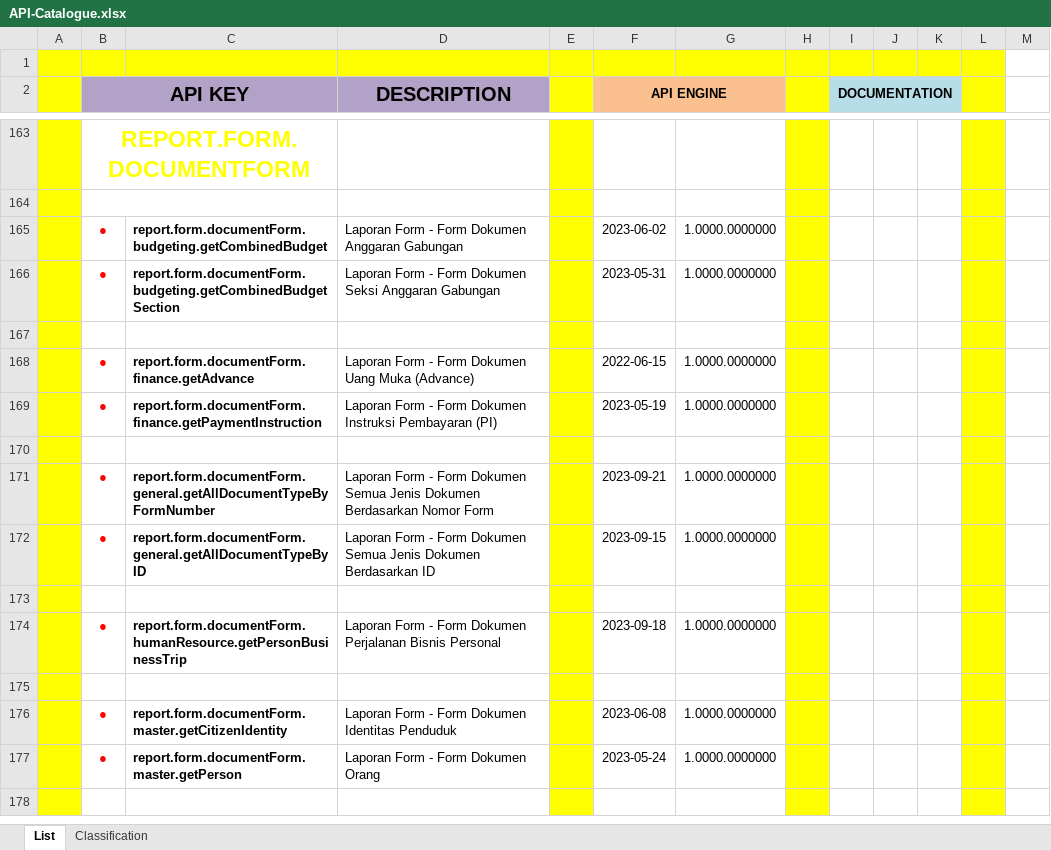
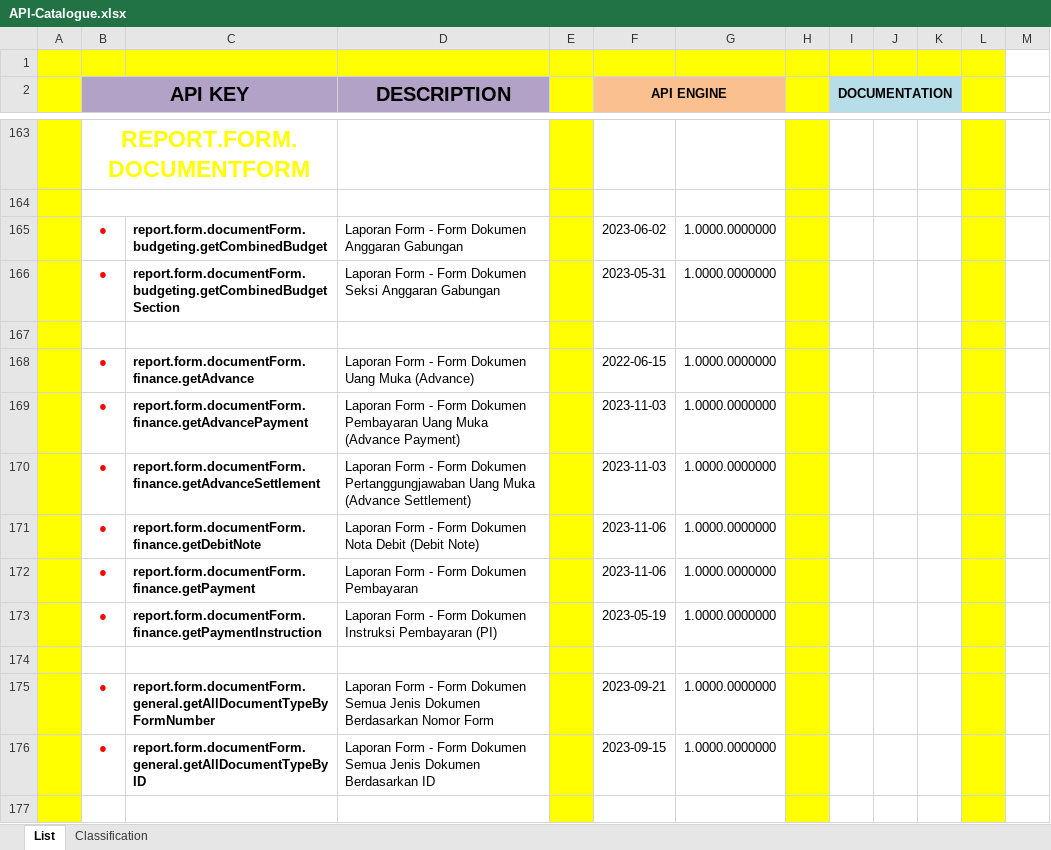
Before and after one commit to ptqdctechnologies/ERPReborn, an Excel workbook: Documentation/Documents/Blue Print/Documents - API/API-Catalogue.xlsx, sheet List, drawn as a sheet; only a part is shown, gaps mark what is left out; the shorter side is filled out with more unchanged rows; values as stored, in another font and other column widths than the file's, no borders; the diff names each change by its address in the sheet, - before the commit and + after, or states it on an @@ line.

```diff
--- a/Documentation/Documents/Blue Print/Documents - API/API-Catalogue.xlsx (sheet List)
+++ b/Documentation/Documents/Blue Print/Documents - API/API-Catalogue.xlsx (sheet List)
+row 169:  | ● | report.form.documentForm.finance.getAdvancePayment | Laporan Form - Form Dokumen Pembayaran Uang Muka (Advance Payment) |  | 2023-11-03 | 1.0000.0000000
+row 170:  | ● | report.form.documentForm.finance.getAdvanceSettlement | Laporan Form - Form Dokumen Pertanggungjawaban Uang Muka (Advance Settlement) |  | 2023-11-03 | 1.0000.0000000
+row 171:  | ● | report.form.documentForm.finance.getDebitNote | Laporan Form - Form Dokumen Nota Debit (Debit Note) |  | 2023-11-06 | 1.0000.0000000
+row 172:  | ● | report.form.documentForm.finance.getPayment | Laporan Form - Form Dokumen Pembayaran |  | 2023-11-06 | 1.0000.0000000
```
Also changed, not shown: Documentation/Documents/Blue Print/Documents - Model/Model-Catalogue.xlsx, 11 other files.
